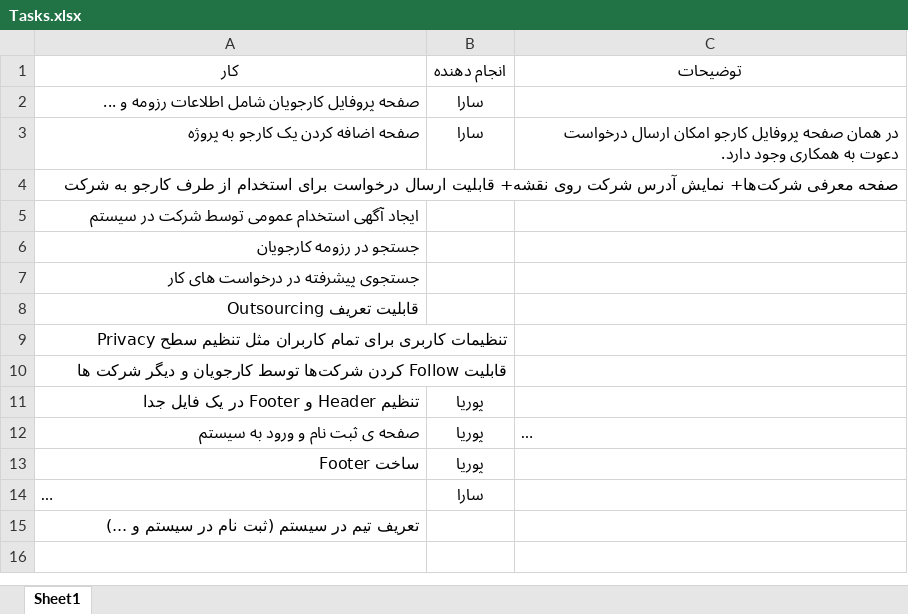
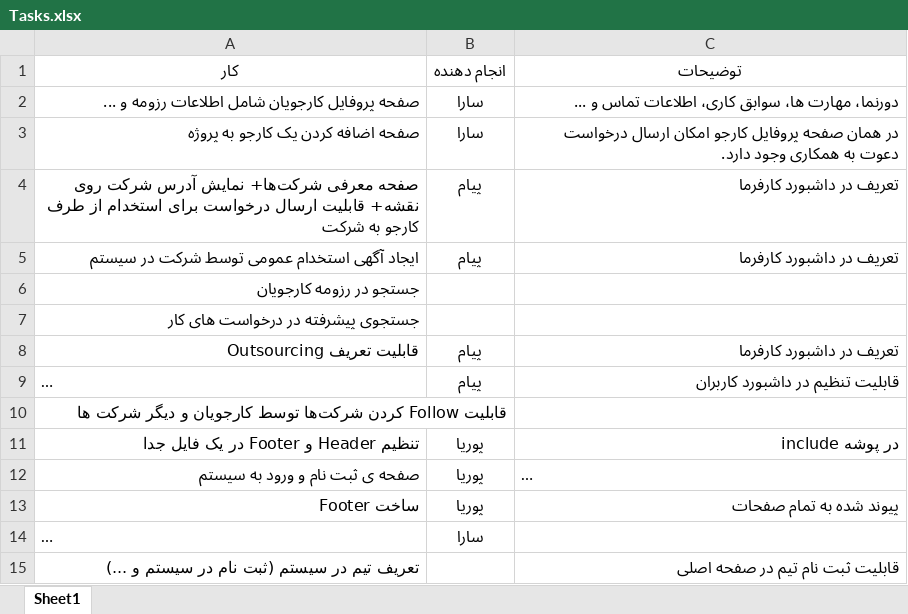
Before and after one commit to Payam-Almasian/UpWork, an Excel workbook: Tasks.xlsx, sheet Sheet1, drawn as a sheet; long unchanged cells end in …; values as stored, in another font and other column widths than the file's, no borders; table styles not drawn; the diff names each change by its address in the sheet, - before the commit and + after, or states it on an @@ line.

Commit message:
Tasl List

```diff
--- a/Tasks.xlsx (sheet Sheet1)
+++ b/Tasks.xlsx (sheet Sheet1)
-C2 (توضیحات): (empty)
+C2 (توضیحات): دورنما، مهارت ها، سوابق کاری، اطلاعات تماس و ...
-B4:B5 (انجام دهنده): (empty)
+B4:B5 (انجام دهنده): پیام
-C4:C5 (توضیحات): (empty)
+C4:C5 (توضیحات): تعریف در داشبورد کارفرما
-B8:B9 (انجام دهنده): (empty)
+B8:B9 (انجام دهنده): پیام
-C8 (توضیحات): (empty)
+C8 (توضیحات): تعریف در داشبورد کارفرما
-C9 (توضیحات): (empty)
+C9 (توضیحات): قابلیت تنظیم در داشبورد کاربران
-C11 (توضیحات): (empty)
+C11 (توضیحات): در پوشه include
-C13 (توضیحات): (empty)
+C13 (توضیحات): پیوند شده به تمام صفحات
-C15 (توضیحات): (empty)
+C15 (توضیحات): قابلیت ثبت نام تیم در صفحه اصلی
```
Also changed, not shown: 3 other files.
